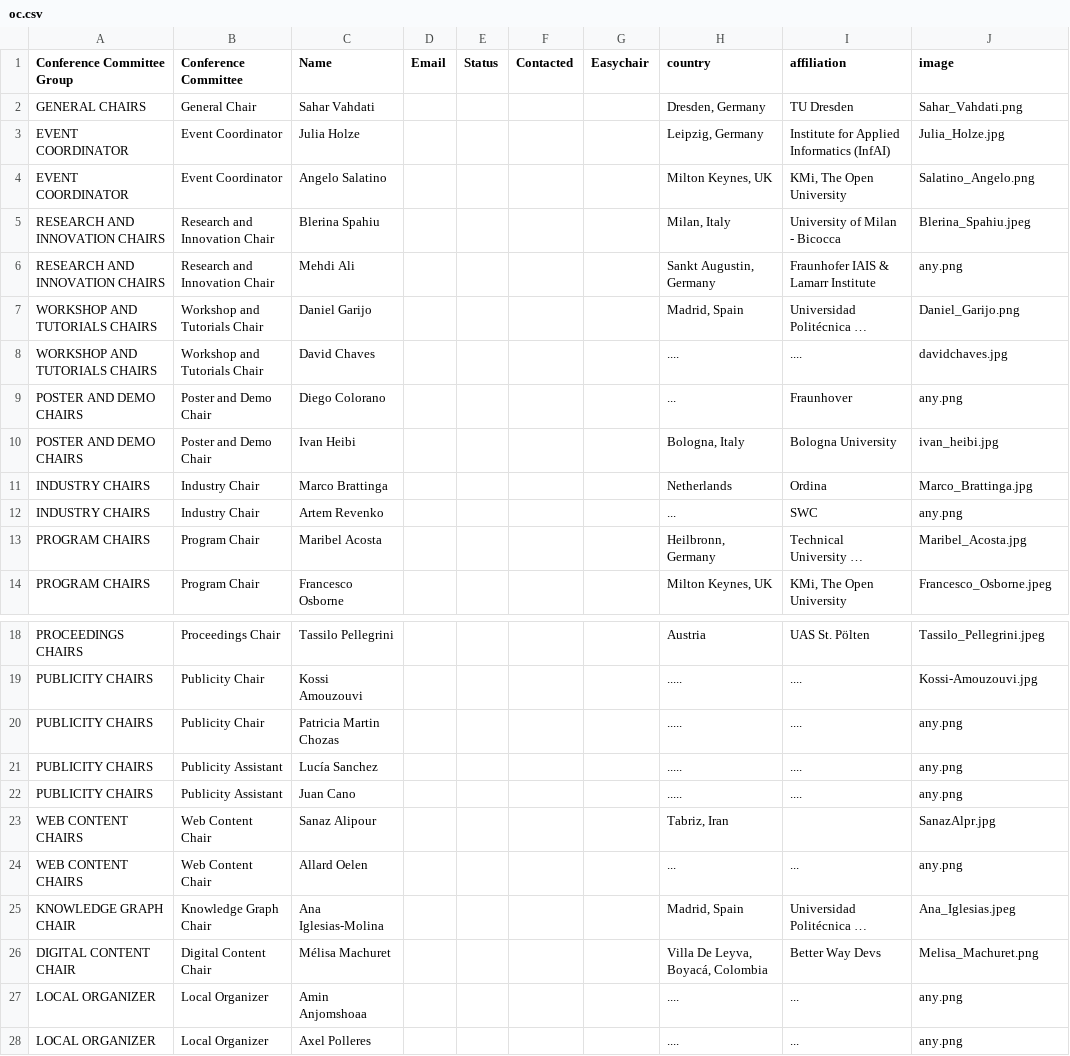
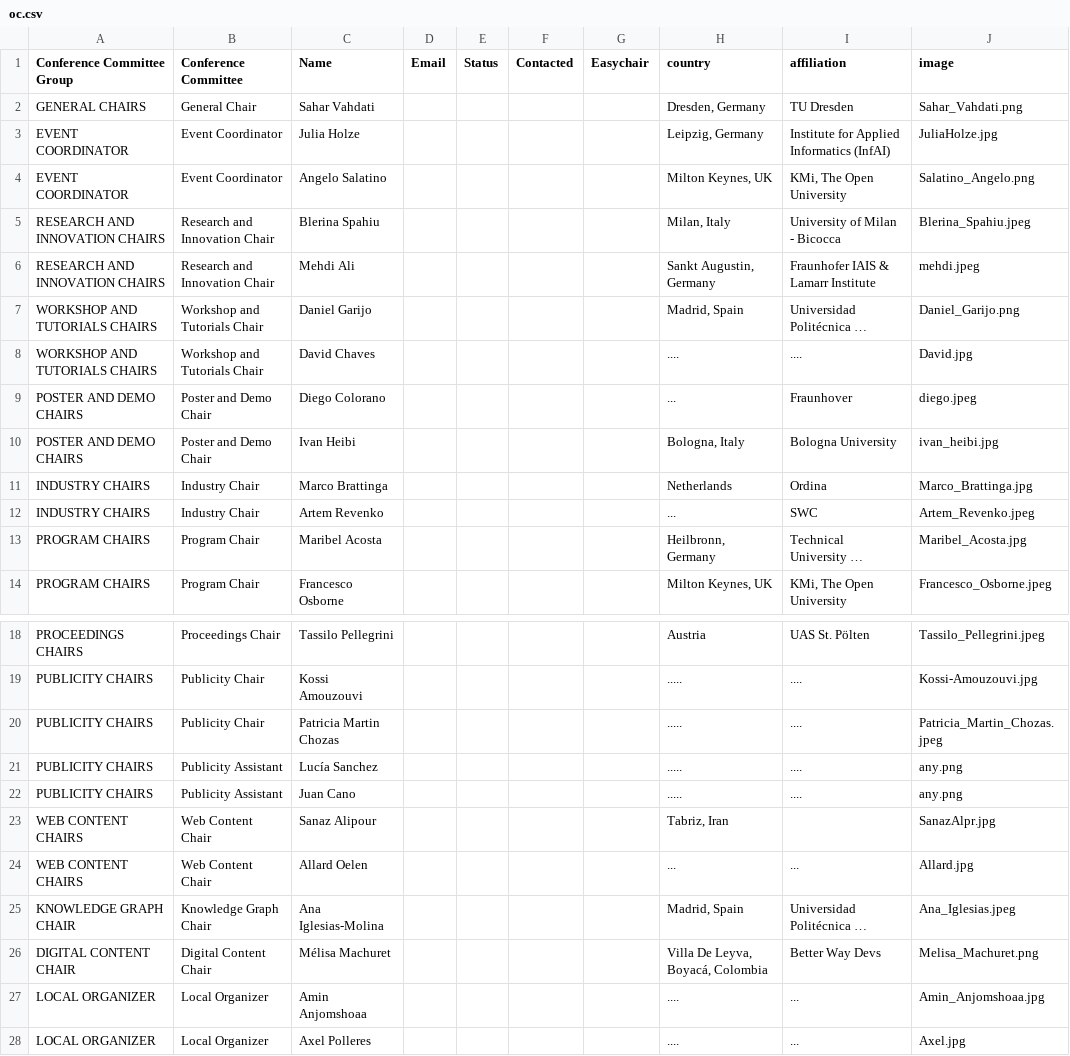
Before and after one commit to SEMANTiCS-org/2025-semantics-org.github.io, a CSV file: content/oc.csv, drawn as a sheet; only a part is shown, gaps mark what is left out; long unchanged cells end in …; the diff names each change by its address in the sheet, - before the commit and + after, or states it on an @@ line.

```diff
--- a/content/oc.csv
+++ b/content/oc.csv
-J3 (image): Julia_Holze.jpg
+J3 (image): JuliaHolze.jpg
-J6 (image): any.png
+J6 (image): mehdi.jpeg
-J8 (image): davidchaves.jpg
+J8 (image): David.jpg
-J9 (image): any.png
+J9 (image): diego.jpeg
-J12 (image): any.png
+J12 (image): Artem_Revenko.jpeg
-J20 (image): any.png
+J20 (image): Patricia_Martin_Chozas.jpeg
-J24 (image): any.png
+J24 (image): Allard.jpg
-J27 (image): any.png
+J27 (image): Amin_Anjomshoaa.jpg
-J28 (image): any.png
+J28 (image): Axel.jpg
```
Also changed, not shown: 11 other files.
